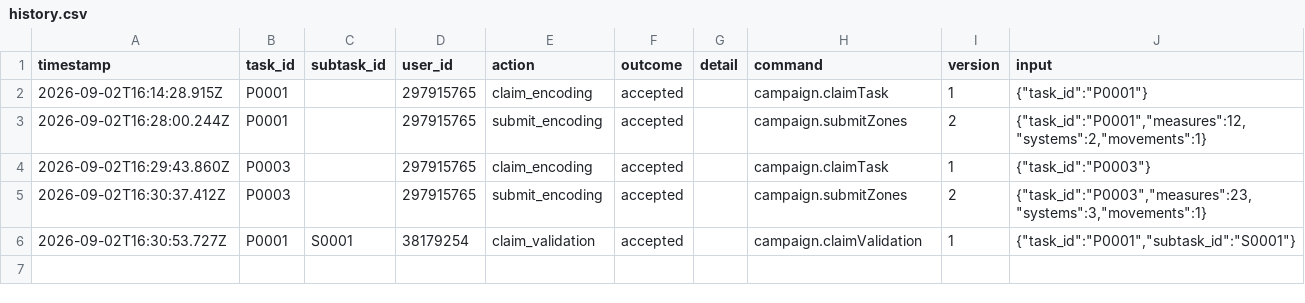
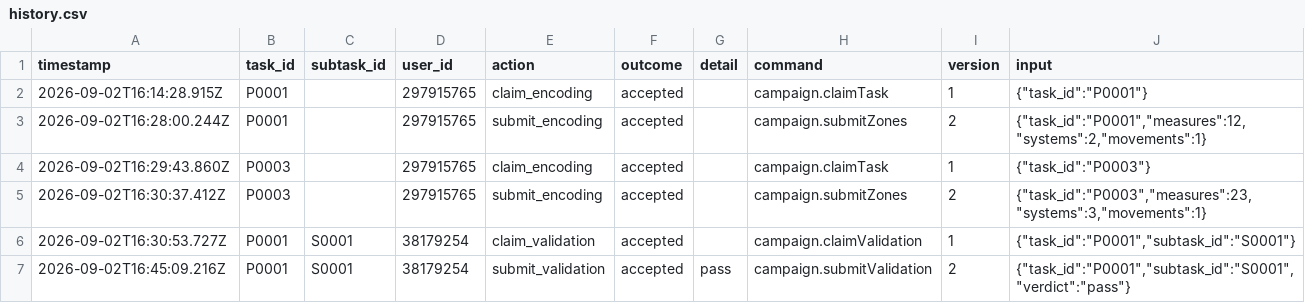
Before and after one commit to ohwjd/test8, a CSV file: tracking/history.csv, drawn as a sheet.

```diff
--- a/tracking/history.csv
+++ b/tracking/history.csv
@@ -6 +6,2 @@ timestamp,task_id,subtask_id,user_id,action,outcome,detail,command,version,input
 2026-09-02T16:30:53.727Z,P0001,S0001,38179254,claim_validation,accepted,,campaign.claimValidation,1,"{""task_id"":""P0001"",""subtask_id"":""S0001""}"
+2026-09-02T16:45:09.216Z,P0001,S0001,38179254,submit_validation,accepted,pass,campaign.submitValidation,2,"{""task_id"":""P0001"",""subtask_id"":""S0001"",""verdict"":""pass""}"
```
Also changed, not shown: tracking/state.csv, 1 other file.
